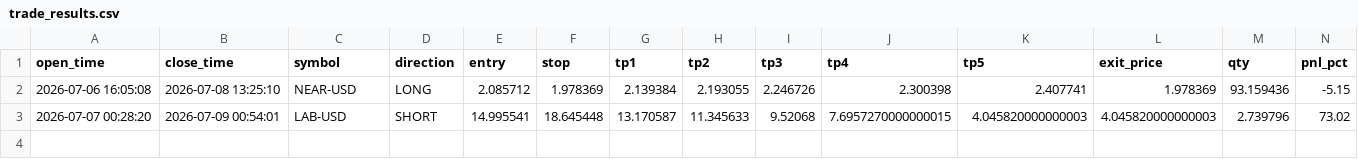
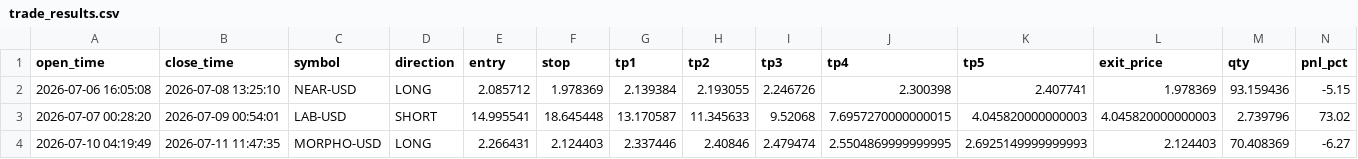
Before and after one commit to mrakbar8175-blip/Crypto-signal-bot, a CSV file: trade_results.csv, drawn as a sheet; only a part is shown; rows hold the shown columns only; the diff names each change by its address in the sheet, - before the commit and + after, or states it on an @@ line.

Commit message:
📊 Data update 11:47

```diff
--- a/trade_results.csv
+++ b/trade_results.csv
+row 4: 2026-07-10 04:19:49 | 2026-07-11 11:47:35 | MORPHO-USD | LONG | 2.266431 | 2.124403 | 2.337446 | 2.40846 | 2.479474 | 2.5504869999999995 | 2.6925149999999993 | 2.124403 | 70.408369 | -6.27
```
Also changed, not shown: 1 other file.
